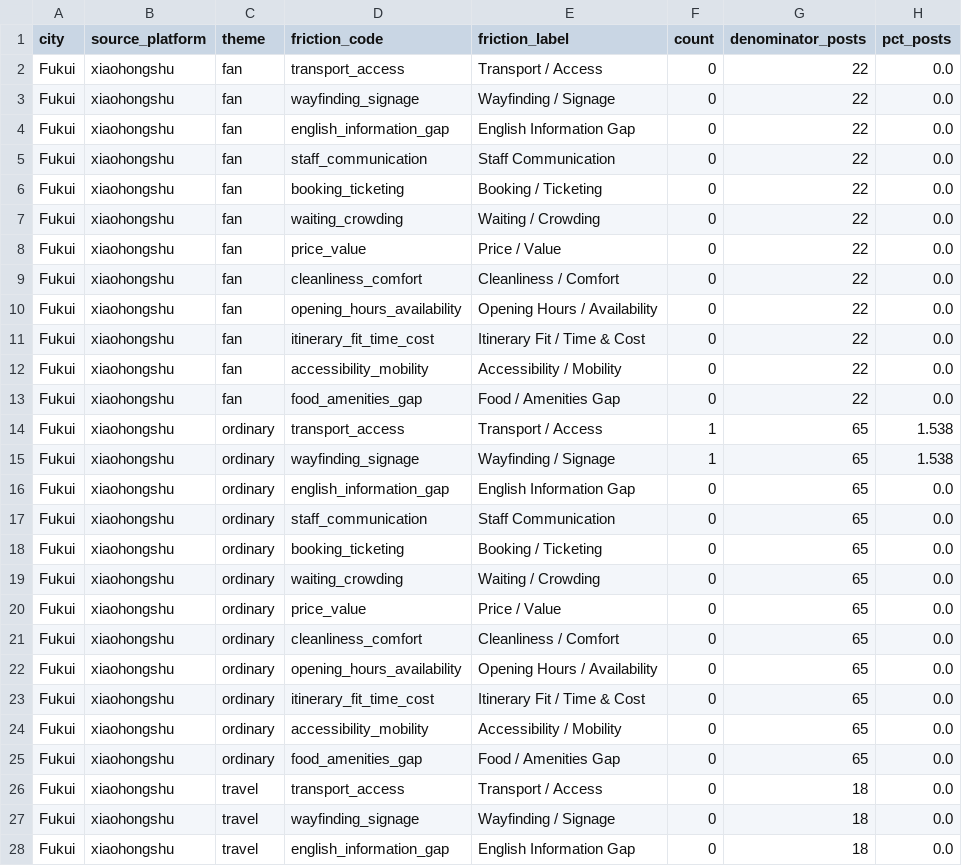
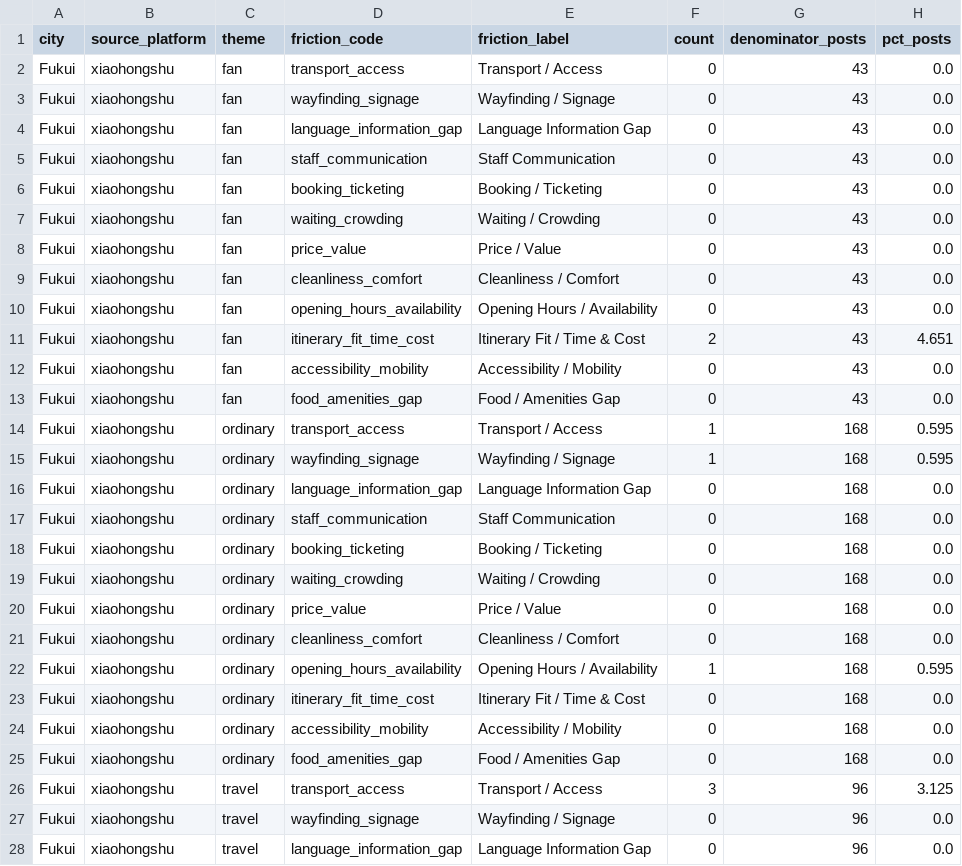
Before and after one commit to andrew-verde/english-fukui-tourism, a CSV file: output/chinese_social_media_analysis/chinese_friction_by_city_platform_theme.csv, drawn as a sheet; only a part is shown; the diff covers the shown part only.

```diff
--- a/output/chinese_social_media_analysis/chinese_friction_by_city_platform_theme.csv
+++ b/output/chinese_social_media_analysis/chinese_friction_by_city_platform_theme.csv
@@ -1,28 +1,28 @@
 city,source_platform,theme,friction_code,friction_label,count,denominator_posts,pct_posts
-Fukui,xiaohongshu,fan,transport_access,Transport / Access,0,22,0.0
-Fukui,xiaohongshu,fan,wayfinding_signage,Wayfinding / Signage,0,22,0.0
-Fukui,xiaohongshu,fan,english_information_gap,English Information Gap,0,22,0.0
-Fukui,xiaohongshu,fan,staff_communication,Staff Communication,0,22,0.0
-Fukui,xiaohongshu,fan,booking_ticketing,Booking / Ticketing,0,22,0.0
-Fukui,xiaohongshu,fan,waiting_crowding,Waiting / Crowding,0,22,0.0
-Fukui,xiaohongshu,fan,price_value,Price / Value,0,22,0.0
-Fukui,xiaohongshu,fan,cleanliness_comfort,Cleanliness / Comfort,0,22,0.0
-Fukui,xiaohongshu,fan,opening_hours_availability,Opening Hours / Availability,0,22,0.0
-Fukui,xiaohongshu,fan,itinerary_fit_time_cost,Itinerary Fit / Time & Cost,0,22,0.0
-Fukui,xiaohongshu,fan,accessibility_mobility,Accessibility / Mobility,0,22,0.0
-Fukui,xiaohongshu,fan,food_amenities_gap,Food / Amenities Gap,0,22,0.0
-Fukui,xiaohongshu,ordinary,transport_access,Transport / Access,1,65,1.538
-Fukui,xiaohongshu,ordinary,wayfinding_signage,Wayfinding / Signage,1,65,1.538
-Fukui,xiaohongshu,ordinary,english_information_gap,English Information Gap,0,65,0.0
-Fukui,xiaohongshu,ordinary,staff_communication,Staff Communication,0,65,0.0
-Fukui,xiaohongshu,ordinary,booking_ticketing,Booking / Ticketing,0,65,0.0
-Fukui,xiaohongshu,ordinary,waiting_crowding,Waiting / Crowding,0,65,0.0
-Fukui,xiaohongshu,ordinary,price_value,Price / Value,0,65,0.0
-Fukui,xiaohongshu,ordinary,cleanliness_comfort,Cleanliness / Comfort,0,65,0.0
-Fukui,xiaohongshu,ordinary,opening_hours_availability,Opening Hours / Availability,0,65,0.0
-Fukui,xiaohongshu,ordinary,itinerary_fit_time_cost,Itinerary Fit / Time & Cost,0,65,0.0
-Fukui,xiaohongshu,ordinary,accessibility_mobility,Accessibility / Mobility,0,65,0.0
-Fukui,xiaohongshu,ordinary,food_amenities_gap,Food / Amenities Gap,0,65,0.0
-Fukui,xiaohongshu,travel,transport_access,Transport / Access,0,18,0.0
-Fukui,xiaohongshu,travel,wayfinding_signage,Wayfinding / Signage,0,18,0.0
-Fukui,xiaohongshu,travel,english_information_gap,English Information Gap,0,18,0.0
+Fukui,xiaohongshu,fan,transport_access,Transport / Access,0,43,0.0
+Fukui,xiaohongshu,fan,wayfinding_signage,Wayfinding / Signage,0,43,0.0
+Fukui,xiaohongshu,fan,language_information_gap,Language Information Gap,0,43,0.0
+Fukui,xiaohongshu,fan,staff_communication,Staff Communication,0,43,0.0
+Fukui,xiaohongshu,fan,booking_ticketing,Booking / Ticketing,0,43,0.0
+Fukui,xiaohongshu,fan,waiting_crowding,Waiting / Crowding,0,43,0.0
+Fukui,xiaohongshu,fan,price_value,Price / Value,0,43,0.0
+Fukui,xiaohongshu,fan,cleanliness_comfort,Cleanliness / Comfort,0,43,0.0
+Fukui,xiaohongshu,fan,opening_hours_availability,Opening Hours / Availability,0,43,0.0
+Fukui,xiaohongshu,fan,itinerary_fit_time_cost,Itinerary Fit / Time & Cost,2,43,4.651
+Fukui,xiaohongshu,fan,accessibility_mobility,Accessibility / Mobility,0,43,0.0
+Fukui,xiaohongshu,fan,food_amenities_gap,Food / Amenities Gap,0,43,0.0
+Fukui,xiaohongshu,ordinary,transport_access,Transport / Access,1,168,0.595
+Fukui,xiaohongshu,ordinary,wayfinding_signage,Wayfinding / Signage,1,168,0.595
+Fukui,xiaohongshu,ordinary,language_information_gap,Language Information Gap,0,168,0.0
+Fukui,xiaohongshu,ordinary,staff_communication,Staff Communication,0,168,0.0
+Fukui,xiaohongshu,ordinary,booking_ticketing,Booking / Ticketing,0,168,0.0
+Fukui,xiaohongshu,ordinary,waiting_crowding,Waiting / Crowding,0,168,0.0
+Fukui,xiaohongshu,ordinary,price_value,Price / Value,0,168,0.0
+Fukui,xiaohongshu,ordinary,cleanliness_comfort,Cleanliness / Comfort,0,168,0.0
+Fukui,xiaohongshu,ordinary,opening_hours_availability,Opening Hours / Availability,1,168,0.595
+Fukui,xiaohongshu,ordinary,itinerary_fit_time_cost,Itinerary Fit / Time & Cost,0,168,0.0
+Fukui,xiaohongshu,ordinary,accessibility_mobility,Accessibility / Mobility,0,168,0.0
+Fukui,xiaohongshu,ordinary,food_amenities_gap,Food / Amenities Gap,0,168,0.0
+Fukui,xiaohongshu,travel,transport_access,Transport / Access,3,96,3.125
+Fukui,xiaohongshu,travel,wayfinding_signage,Wayfinding / Signage,0,96,0.0
+Fukui,xiaohongshu,travel,language_information_gap,Language Information Gap,0,96,0.0
```
Also changed, not shown: 13 edited cells elsewhere in this file, output/chinese_social_media_analysis/chinese_friction_by_city_platform.csv, output/official_fukui/ftas_friction_by_area.csv, 23 other files.
